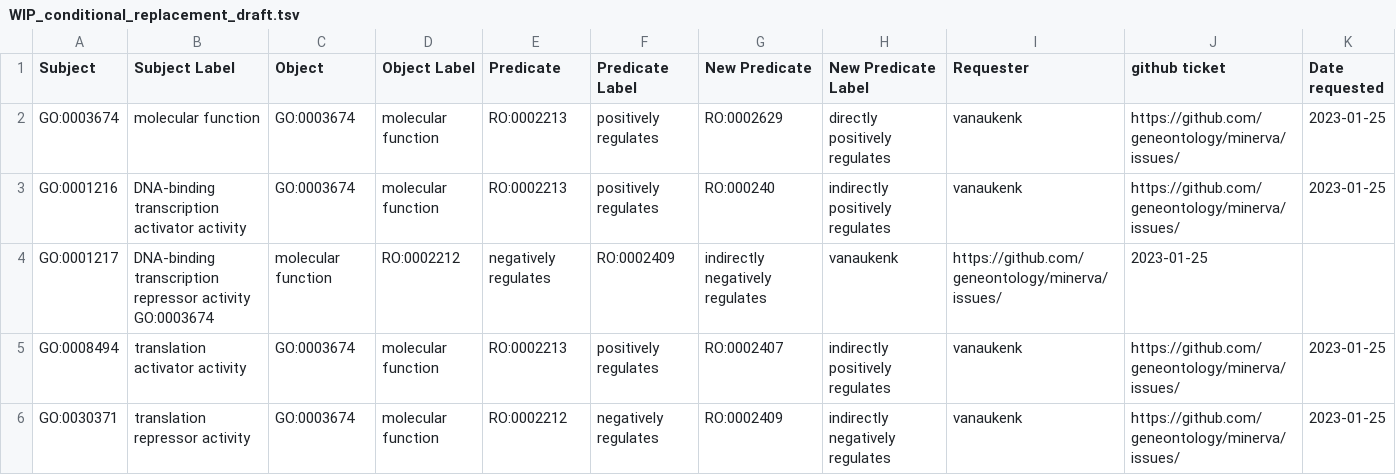
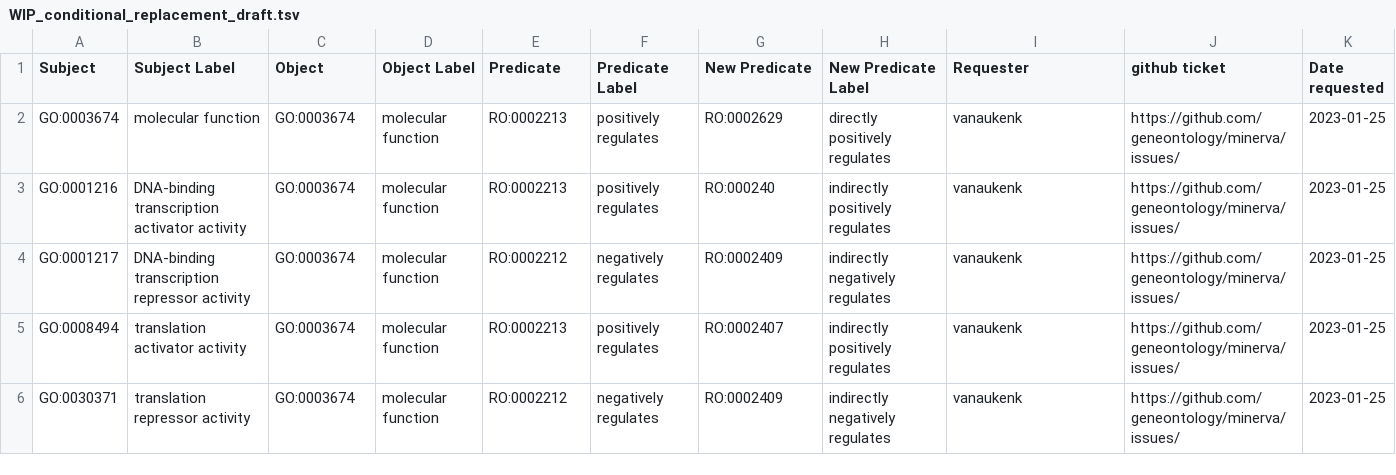
Before and after one commit to geneontology/noctua-models-migrations, a TSV file: ontology_replacements/WIP_conditional_replacement_draft.tsv, drawn as a sheet.

Commit message:
Update WIP_conditional_replacement_draft.tsv

```diff
--- a/ontology_replacements/WIP_conditional_replacement_draft.tsv
+++ b/ontology_replacements/WIP_conditional_replacement_draft.tsv
@@ -3,3 +3,3 @@ GO:0003674	molecular function	GO:0003674	molecular function	RO:0002213	positivel
 GO:0001216	DNA-binding transcription activator activity	GO:0003674	molecular function	RO:0002213	positively regulates	RO:000240	indirectly positively regulates	vanaukenk	https://github.com/geneontology/minerva/issues/	2023-01-25
-GO:0001217	DNA-binding transcription repressor activity  GO:0003674	molecular function	RO:0002212	negatively regulates	RO:0002409	indirectly negatively regulates	vanaukenk	https://github.com/geneontology/minerva/issues/	2023-01-25
+GO:0001217	DNA-binding transcription repressor activity	GO:0003674	molecular function	RO:0002212	negatively regulates	RO:0002409	indirectly negatively regulates	vanaukenk	https://github.com/geneontology/minerva/issues/	2023-01-25
 GO:0008494	translation activator activity	GO:0003674	molecular function	RO:0002213	positively regulates	RO:0002407	indirectly positively regulates	vanaukenk	https://github.com/geneontology/minerva/issues/	2023-01-25
```
